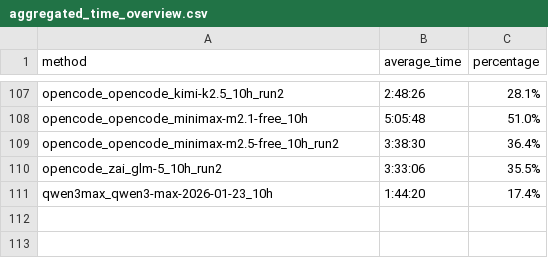
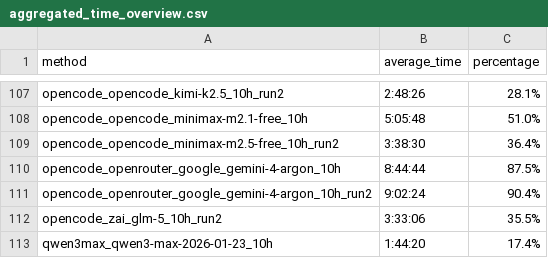
Before and after one commit to aisa-group/posttrainbench-website, a CSV file: data/v1.2/aggregated_time_overview.csv, drawn as a sheet; only a part is shown, gaps mark what is left out; the diff names each change by its address in the sheet, - before the commit and + after, or states it on an @@ line.

Commit message:
Add Gemini 4 Argon (OpenCode) to v1.2

```diff
--- a/data/v1.2/aggregated_time_overview.csv
+++ b/data/v1.2/aggregated_time_overview.csv
+row 110: opencode_openrouter_google_gemini-4-argon_10h | 8:44:44 | 87.5%
+row 111: opencode_openrouter_google_gemini-4-argon_10h_run2 | 9:02:24 | 90.4%
```
Also changed, not shown: data/v1.2/single_metrics_aggregated.csv, data/v1.2/time_aggregated.csv, 8 other files.
